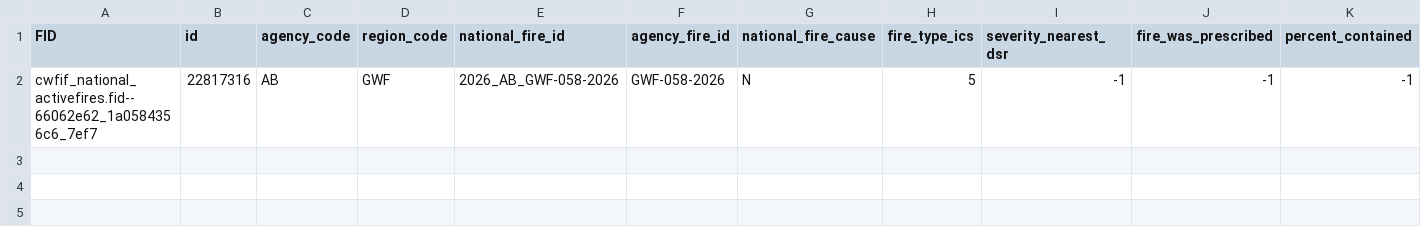
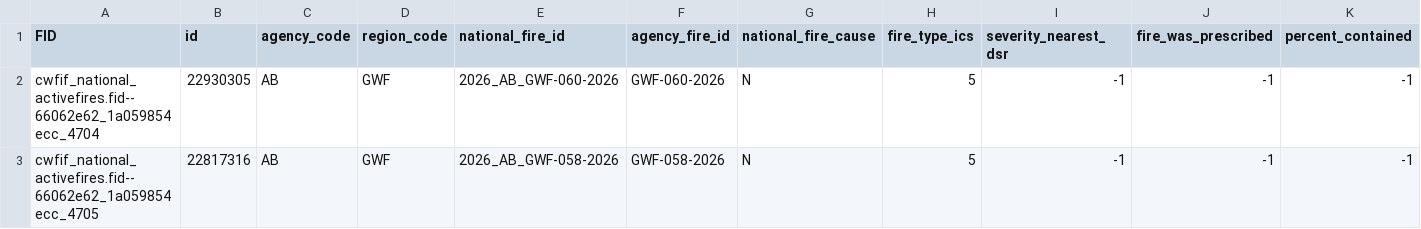
Before and after one commit to jagius/cda-air-quality-compiler, a CSV file: docs/active_fires_ab.csv, drawn as a sheet; only a part is shown; addresses are those after the commit; rows hold the shown columns only; the diff names each change by its address in the sheet, - before the commit and + after, or states it on an @@ line.

```diff
--- a/docs/active_fires_ab.csv
+++ b/docs/active_fires_ab.csv
+row 2: cwfif_national_activefires.fid--66062e62_1a059854ecc_4704 | 22930305 | AB | GWF | 2026_AB_GWF-060-2026 | GWF-060-2026 | N | 5 | -1 | -1 | -1
-A3 (FID): cwfif_national_activefires.fid--66062e62_1a0584356c6_7ef7
+A3 (FID): cwfif_national_activefires.fid--66062e62_1a059854ecc_4705
```
Also changed, not shown: docs/active_fires.csv, docs/active_fires_bc.csv, 8 other files.
